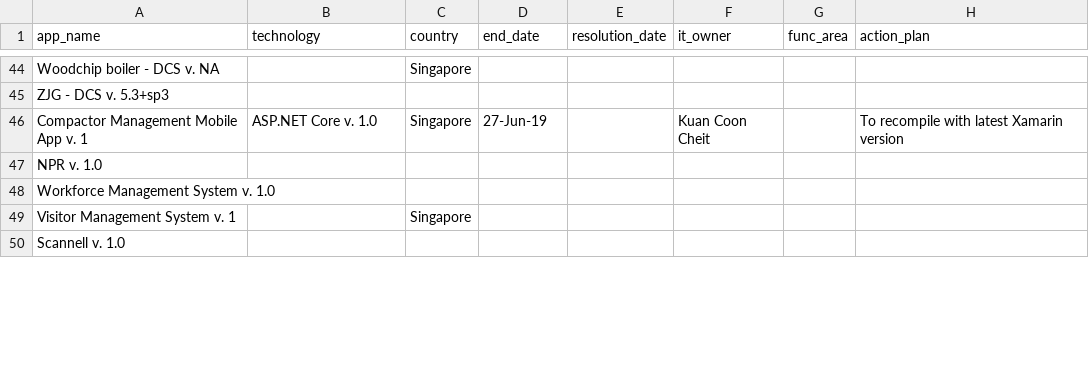
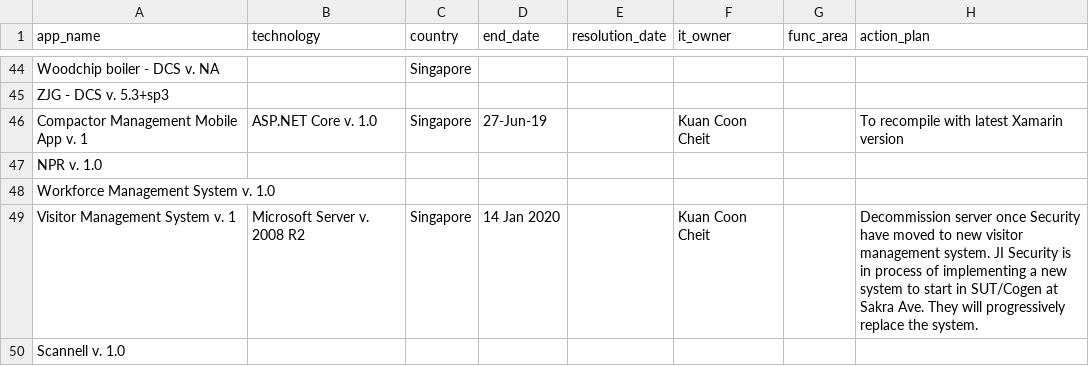
Before and after one commit to nbhogal/testJson, a CSV file: app-master.csv, drawn as a sheet; only a part is shown, gaps mark what is left out; the diff covers the shown part only.

Commit message:
Add files via upload

```diff
--- a/app-master.csv
+++ b/app-master.csv
@@ -54,3 +56,3 @@ NPR v. 1.0,,,,,,,
 Workforce Management System v. 1.0,,,,,,,
-Visitor Management System v. 1,,Singapore,,,,,
+Visitor Management System v. 1,Microsoft Server v. 2008 R2,Singapore, 14 Jan 2020,,Kuan Coon Cheit,,Decommission server once Security have moved to new visitor management system.  JI Security is in process of implementing a new system to start in SUT/Cogen at Sakra Ave. They will progressively replace the system.
 Scannell v. 1.0,,,,,,,
```
Also changed, not shown: 2 added rows and 21 edited cells elsewhere in this file.
